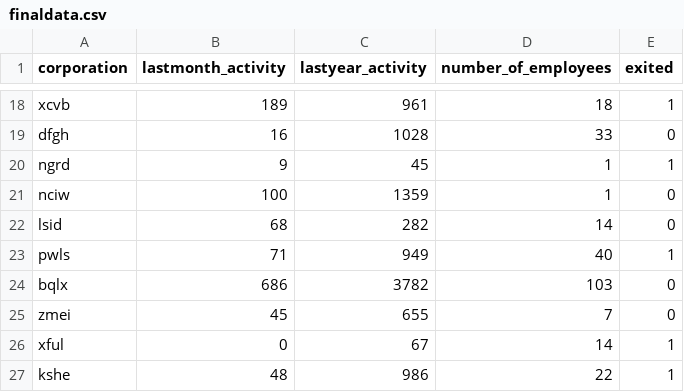
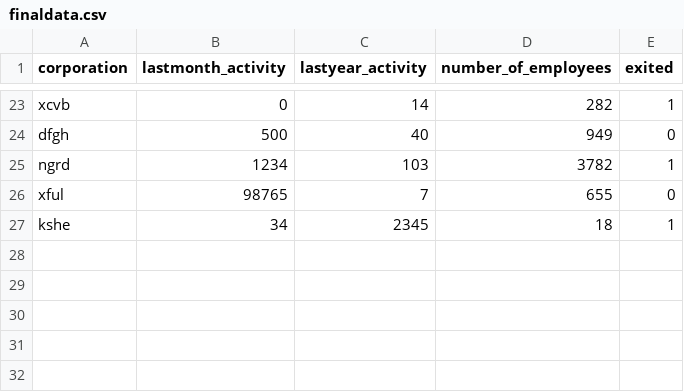
Before and after one commit to lishuoleo/dynamic_risk_assessment, a CSV file: ingesteddata/finaldata.csv, drawn as a sheet; only a part is shown, gaps mark what is left out; removed rows and columns are numbered as before the commit, all else as after; the diff covers the shown part only; the diff names each change by its address in the sheet, - before the commit and + after, or states it on an @@ line.

```diff
--- a/ingesteddata/finaldata.csv
+++ b/ingesteddata/finaldata.csv
-B23 (lastmonth_activity): 189
+B23 (lastmonth_activity): 0
-C23 (lastyear_activity): 961
+C23 (lastyear_activity): 14
-D23 (number_of_employees): 18
+D23 (number_of_employees): 282
-B24 (lastmonth_activity): 16
+B24 (lastmonth_activity): 500
-C24 (lastyear_activity): 1028
+C24 (lastyear_activity): 40
-D24 (number_of_employees): 33
+D24 (number_of_employees): 949
-B25 (lastmonth_activity): 9
+B25 (lastmonth_activity): 1234
-C25 (lastyear_activity): 45
+C25 (lastyear_activity): 103
-D25 (number_of_employees): 1
+D25 (number_of_employees): 3782
-row 21: nciw | 100 | 1359 | 1 | 0
-row 22: lsid | 68 | 282 | 14 | 0
-row 23: pwls | 71 | 949 | 40 | 1
-row 24: bqlx | 686 | 3782 | 103 | 0
-row 25: zmei | 45 | 655 | 7 | 0
-B26 (lastmonth_activity): 0
+B26 (lastmonth_activity): 98765
-C26 (lastyear_activity): 67
+C26 (lastyear_activity): 7
-D26 (number_of_employees): 14
+D26 (number_of_employees): 655
-E26 (exited): 1
+E26 (exited): 0
-B27 (lastmonth_activity): 48
+B27 (lastmonth_activity): 34
-C27 (lastyear_activity): 986
+C27 (lastyear_activity): 2345
-D27 (number_of_employees): 22
+D27 (number_of_employees): 18
```
Also changed, not shown: 5 added rows and 57 edited cells elsewhere in this file, 13 other files.
